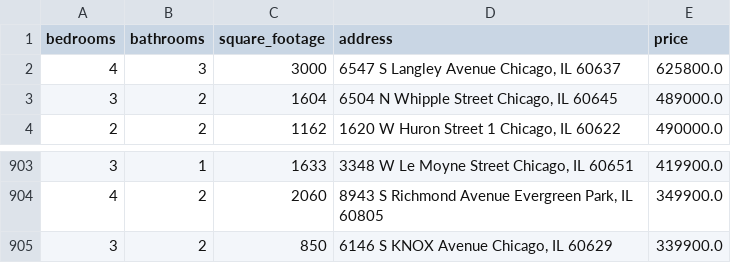
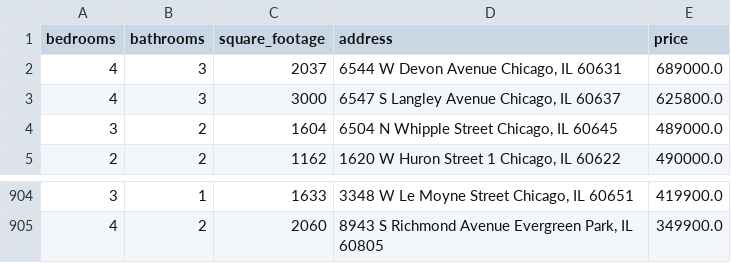
Before and after one commit to bilooo-web/webscraping_project_real_estate, a CSV file: cleaned_data.csv, drawn as a sheet; only a part is shown, gaps mark what is left out.

```diff
--- a/cleaned_data.csv
+++ b/cleaned_data.csv
@@ -1,2 +1,3 @@
 bedrooms,bathrooms,square_footage,address,price
+4,3,2037,"6544 W Devon Avenue Chicago, IL 60631",689000.0
 4,3,3000,"6547 S Langley Avenue Chicago, IL 60637",625800.0
@@ -904,2 +905 @@ bedrooms,bathrooms,square_footage,address,price
 4,2,2060,"8943 S Richmond Avenue Evergreen Park, IL 60805",349900.0
-3,2,850,"6146 S KNOX Avenue Chicago, IL 60629",339900.0
```
Also changed, not shown: raw_data.csv.
